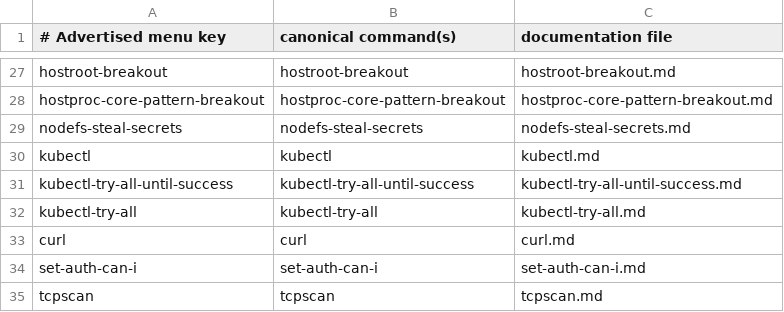
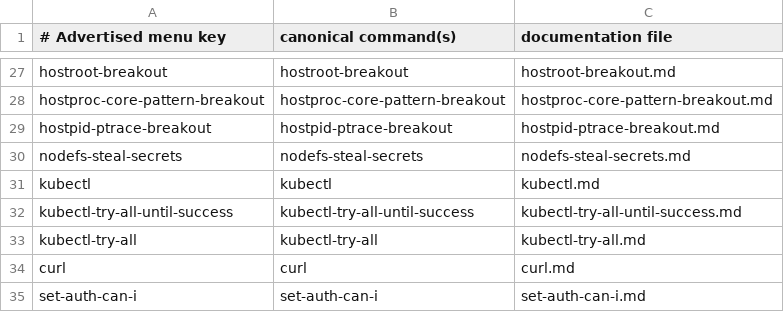
Before and after one commit to dolfly/peirates, a TSV file: docs/commands/manifest.tsv, drawn as a sheet; only a part is shown, gaps mark what is left out; the shorter side is filled out with more unchanged rows.

Commit message:
added container escape via ptrace

```diff
--- a/docs/commands/manifest.tsv
+++ b/docs/commands/manifest.tsv
@@ -28,2 +28,3 @@ hostroot-breakout	hostroot-breakout	hostroot-breakout.md
 hostproc-core-pattern-breakout	hostproc-core-pattern-breakout	hostproc-core-pattern-breakout.md
+hostpid-ptrace-breakout	hostpid-ptrace-breakout	hostpid-ptrace-breakout.md
 nodefs-steal-secrets	nodefs-steal-secrets	nodefs-steal-secrets.md
```
Also changed, not shown: 36 other files.
